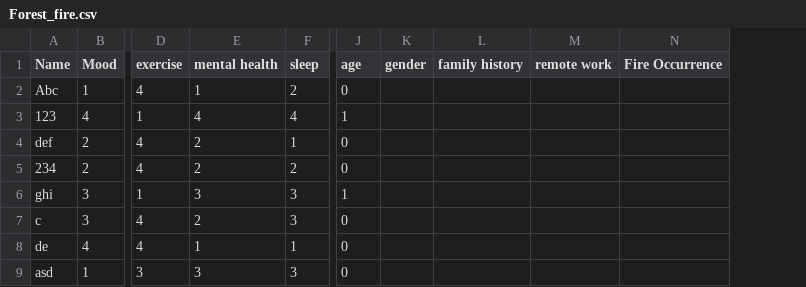
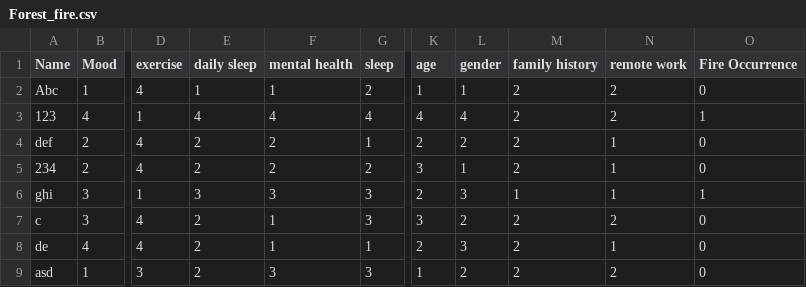
Before and after one commit to AbhijeetVD/MLMentalHealth, a CSV file: Forest_fire.csv, drawn as a sheet; only a part is shown, gaps mark what is left out; addresses are those after the commit; the diff covers the shown part only; the diff names each change by its address in the sheet, - before the commit and + after, or states it on an @@ line.

```diff
--- a/Forest_fire.csv
+++ b/Forest_fire.csv
+column E (daily sleep), rows 2-9: 1 | 4 | 2 | 2 | 3 | 2 | 2 | 2
-K2 (age): 0
+K2 (age): 1
-L2 (gender): (empty)
+L2 (gender): 1
-M2:M5 (family history): (empty)
+M2:M5 (family history): 2
-N2:N3 (remote work): (empty)
+N2:N3 (remote work): 2
-O2 (Fire Occurrence): (empty)
+O2 (Fire Occurrence): 0
-K3 (age): 1
+K3 (age): 4
-L3 (gender): (empty)
+L3 (gender): 4
-O3 (Fire Occurrence): (empty)
+O3 (Fire Occurrence): 1
-K4 (age): 0
+K4 (age): 2
-L4 (gender): (empty)
+L4 (gender): 2
-N4:N6 (remote work): (empty)
+N4:N6 (remote work): 1
-O4:O5 (Fire Occurrence): (empty)
+O4:O5 (Fire Occurrence): 0
-K5 (age): 0
+K5 (age): 3
-L5 (gender): (empty)
+L5 (gender): 1
-K6 (age): 1
+K6 (age): 2
-L6 (gender): (empty)
+L6 (gender): 3
-M6 (family history): (empty)
+M6 (family history): 1
-O6 (Fire Occurrence): (empty)
+O6 (Fire Occurrence): 1
-F7 (mental health): 2
+F7 (mental health): 1
-K7 (age): 0
+K7 (age): 3
-L7 (gender): (empty)
+L7 (gender): 2
-M7:M9 (family history): (empty)
+M7:M9 (family history): 2
-N7 (remote work): (empty)
+N7 (remote work): 2
-O7:O9 (Fire Occurrence): (empty)
+O7:O9 (Fire Occurrence): 0
-K8 (age): 0
+K8 (age): 2
-L8 (gender): (empty)
+L8 (gender): 3
-N8 (remote work): (empty)
+N8 (remote work): 1
-K9 (age): 0
+K9 (age): 1
-L9 (gender): (empty)
+L9 (gender): 2
-N9 (remote work): (empty)
+N9 (remote work): 2
```
Also changed, not shown: 28 removed rows and 20 edited cells elsewhere in this file, 3 other files.
